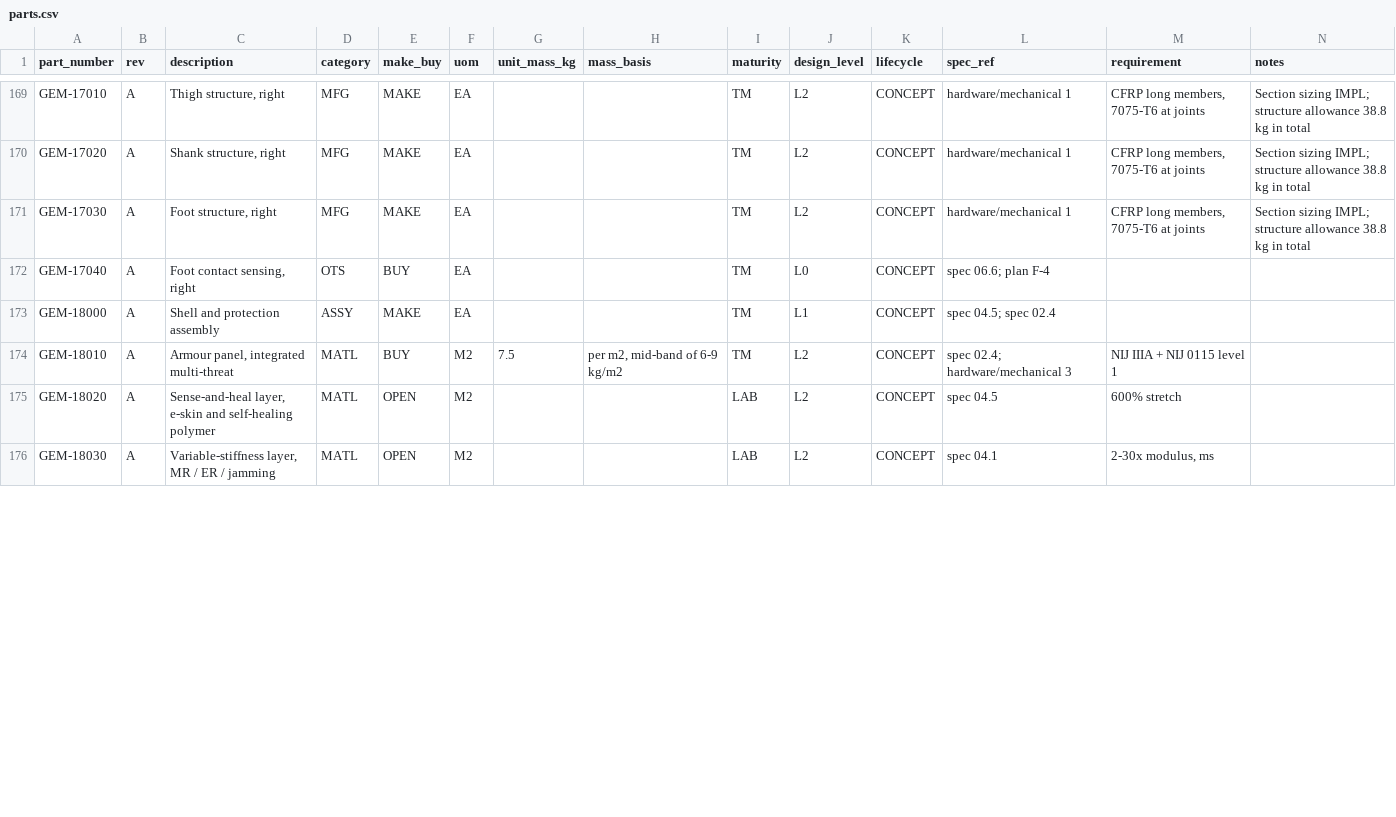
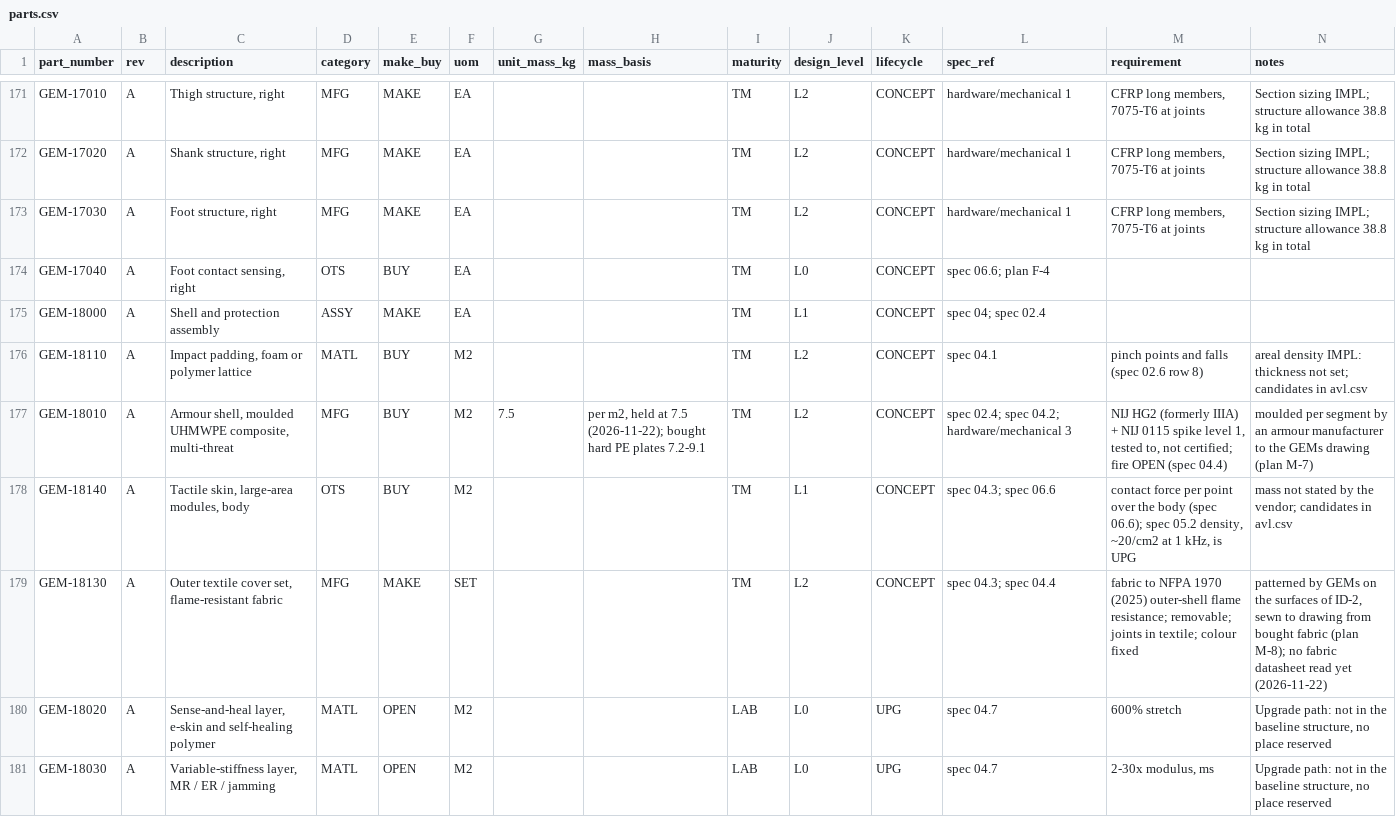
Before and after one commit to PloneMraz/GEMs, a CSV file: hardware/bom/parts.csv, drawn as a sheet; only a part is shown, gaps mark what is left out; the diff covers the shown part only.

```diff
--- a/hardware/bom/parts.csv
+++ b/hardware/bom/parts.csv
@@ -172,5 +174,8 @@ GEM-17030,A,"Foot structure, right",MFG,MAKE,EA,,,TM,L2,CONCEPT,hardware/mechani
 GEM-17040,A,"Foot contact sensing, right",OTS,BUY,EA,,,TM,L0,CONCEPT,spec 06.6; plan F-4,,
-GEM-18000,A,Shell and protection assembly,ASSY,MAKE,EA,,,TM,L1,CONCEPT,spec 04.5; spec 02.4,,
-GEM-18010,A,"Armour panel, integrated multi-threat",MATL,BUY,M2,7.5,"per m2, mid-band of 6-9 kg/m2",TM,L2,CONCEPT,spec 02.4; hardware/mechanical 3,NIJ IIIA + NIJ 0115 level 1,
-GEM-18020,A,"Sense-and-heal layer, e-skin and self-healing polymer",MATL,OPEN,M2,,,LAB,L2,CONCEPT,spec 04.5,600% stretch,
-GEM-18030,A,"Variable-stiffness layer, MR / ER / jamming",MATL,OPEN,M2,,,LAB,L2,CONCEPT,spec 04.1,"2-30x modulus, ms",
+GEM-18000,A,Shell and protection assembly,ASSY,MAKE,EA,,,TM,L1,CONCEPT,spec 04; spec 02.4,,
+GEM-18110,A,"Impact padding, foam or polymer lattice",MATL,BUY,M2,,,TM,L2,CONCEPT,spec 04.1,pinch points and falls (spec 02.6 row 8),areal density IMPL: thickness not set; candidates in avl.csv
+GEM-18010,A,"Armour shell, moulded UHMWPE composite, multi-threat",MFG,BUY,M2,7.5,"per m2, held at 7.5 (2026-11-22); bought hard PE plates 7.2-9.1",TM,L2,CONCEPT,spec 02.4; spec 04.2; hardware/mechanical 3,"NIJ HG2 (formerly IIIA) + NIJ 0115 spike level 1, tested to, not certified; fire OPEN (spec 04.4)",moulded per segment by an armour manufacturer to the GEMs drawing (plan M-7)
+GEM-18140,A,"Tactile skin, large-area modules, body",OTS,BUY,M2,,,TM,L1,CONCEPT,spec 04.3; spec 06.6,"contact force per point over the body (spec 06.6); spec 05.2 density, ~20/cm2 at 1 kHz, is UPG",mass not stated by the vendor; candidates in avl.csv
+GEM-18130,A,"Outer textile cover set, flame-resistant fabric",MFG,MAKE,SET,,,TM,L2,CONCEPT,spec 04.3; spec 04.4,fabric to NFPA 1970 (2025) outer-shell flame resistance; removable; joints in textile; colour fixed,"patterned by GEMs on the surfaces of ID-2, sewn to drawing from bought fabric (plan M-8); no fabric datasheet read yet (2026-11-22)"
+GEM-18020,A,"Sense-and-heal layer, e-skin and self-healing polymer",MATL,OPEN,M2,,,LAB,L0,UPG,spec 04.7,600% stretch,"Upgrade path: not in the baseline structure, no place reserved"
+GEM-18030,A,"Variable-stiffness layer, MR / ER / jamming",MATL,OPEN,M2,,,LAB,L0,UPG,spec 04.7,"2-30x modulus, ms","Upgrade path: not in the baseline structure, no place reserved"
```
Also changed, not shown: 2 added rows, 1 removed row and 27 edited cells elsewhere in this file, hardware/bom/avl.csv, hardware/bom/ebom.csv, 23 other files.
